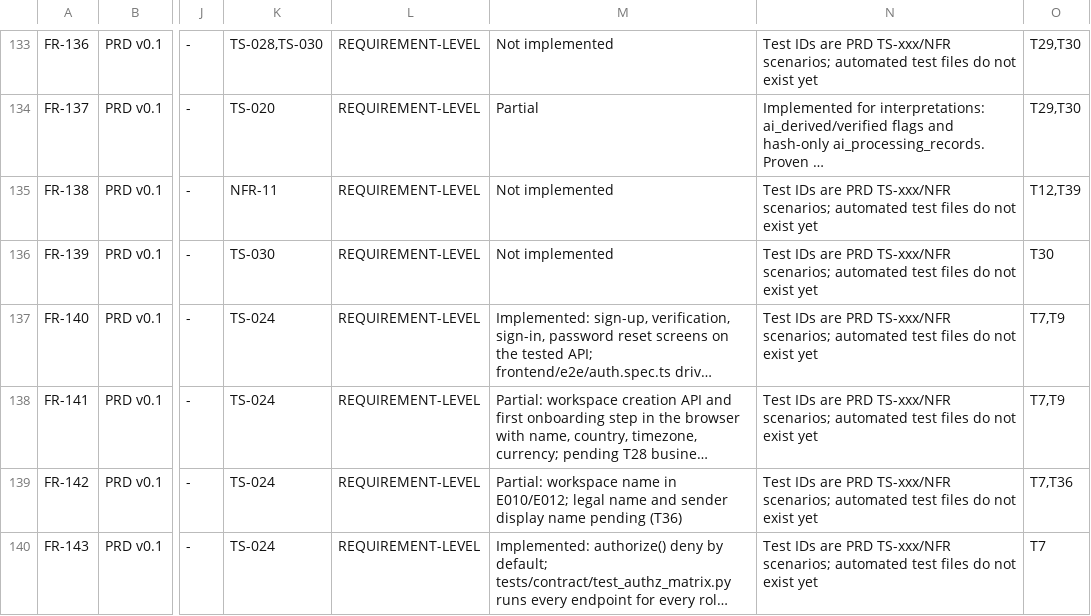
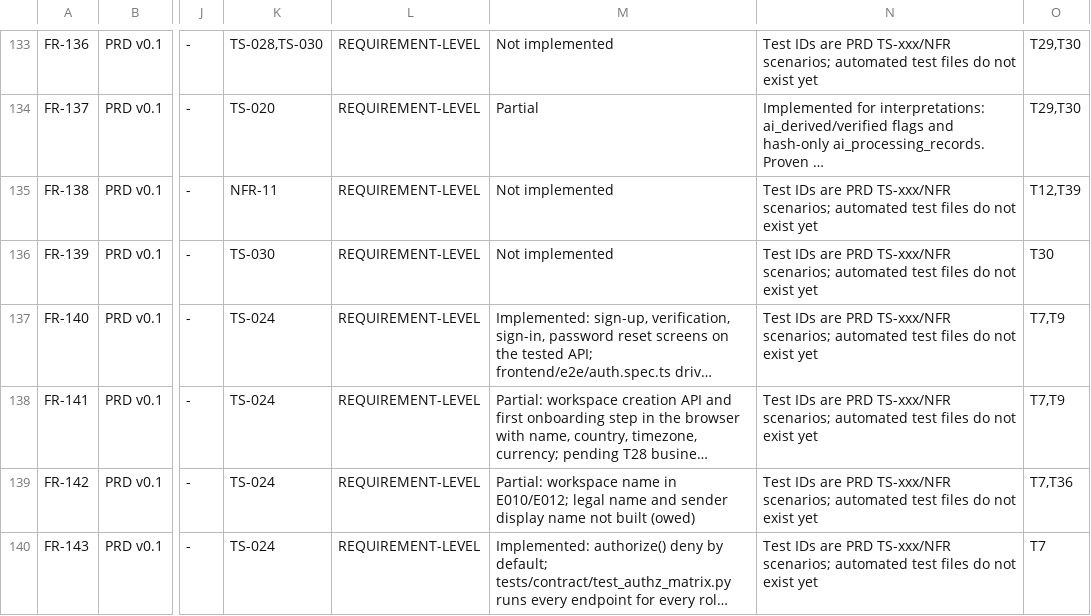
Before and after one commit to UniversalCodeBin/CollectIQ, a CSV file: CollectIQ_Requirements_Traceability.csv, drawn as a sheet; only a part is shown, gaps mark what is left out; long unchanged cells end in …; the diff covers the shown part only; the diff names each change by its address in the sheet, - before the commit and + after, or states it on an @@ line.

```diff
--- a/CollectIQ_Requirements_Traceability.csv
+++ b/CollectIQ_Requirements_Traceability.csv
-M139: …display name pending (T36)
+M139: …display name not built (owed)
```
Also changed, not shown: 5 edited cells elsewhere in this file, 22 other files.
